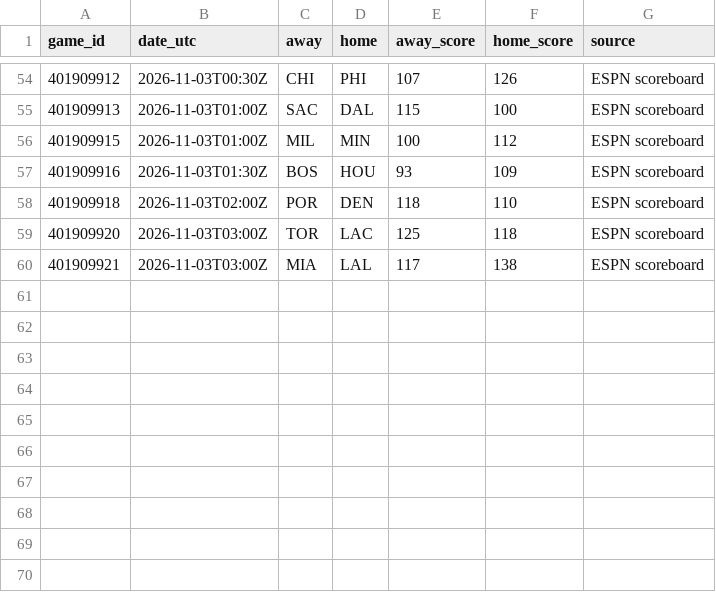
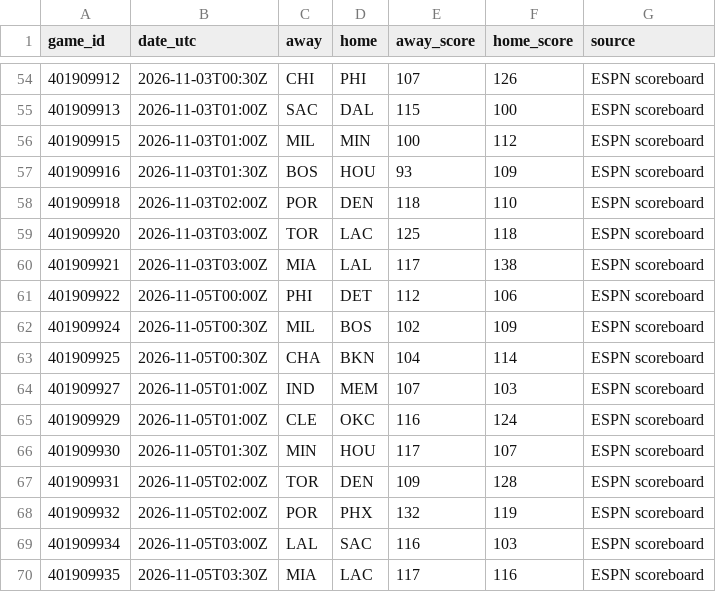
Before and after one commit to conny92-coder/Nba-edge, a CSV file: data/game_results.csv, drawn as a sheet; only a part is shown, gaps mark what is left out; the diff names each change by its address in the sheet, - before the commit and + after, or states it on an @@ line.

```diff
--- a/data/game_results.csv
+++ b/data/game_results.csv
+row 61: 401909922 | 2026-11-05T00:00Z | PHI | DET | 112 | 106 | ESPN scoreboard
+row 62: 401909924 | 2026-11-05T00:30Z | MIL | BOS | 102 | 109 | ESPN scoreboard
+row 63: 401909925 | 2026-11-05T00:30Z | CHA | BKN | 104 | 114 | ESPN scoreboard
+row 64: 401909927 | 2026-11-05T01:00Z | IND | MEM | 107 | 103 | ESPN scoreboard
+row 65: 401909929 | 2026-11-05T01:00Z | CLE | OKC | 116 | 124 | ESPN scoreboard
+row 66: 401909930 | 2026-11-05T01:30Z | MIN | HOU | 117 | 107 | ESPN scoreboard
+row 67: 401909931 | 2026-11-05T02:00Z | TOR | DEN | 109 | 128 | ESPN scoreboard
+row 68: 401909932 | 2026-11-05T02:00Z | POR | PHX | 132 | 119 | ESPN scoreboard
+row 69: 401909934 | 2026-11-05T03:00Z | LAL | SAC | 116 | 103 | ESPN scoreboard
+row 70: 401909935 | 2026-11-05T03:30Z | MIA | LAC | 117 | 116 | ESPN scoreboard
```
Also changed, not shown: data/injuries.csv, data/updated_ratings.csv, 2 other files.
